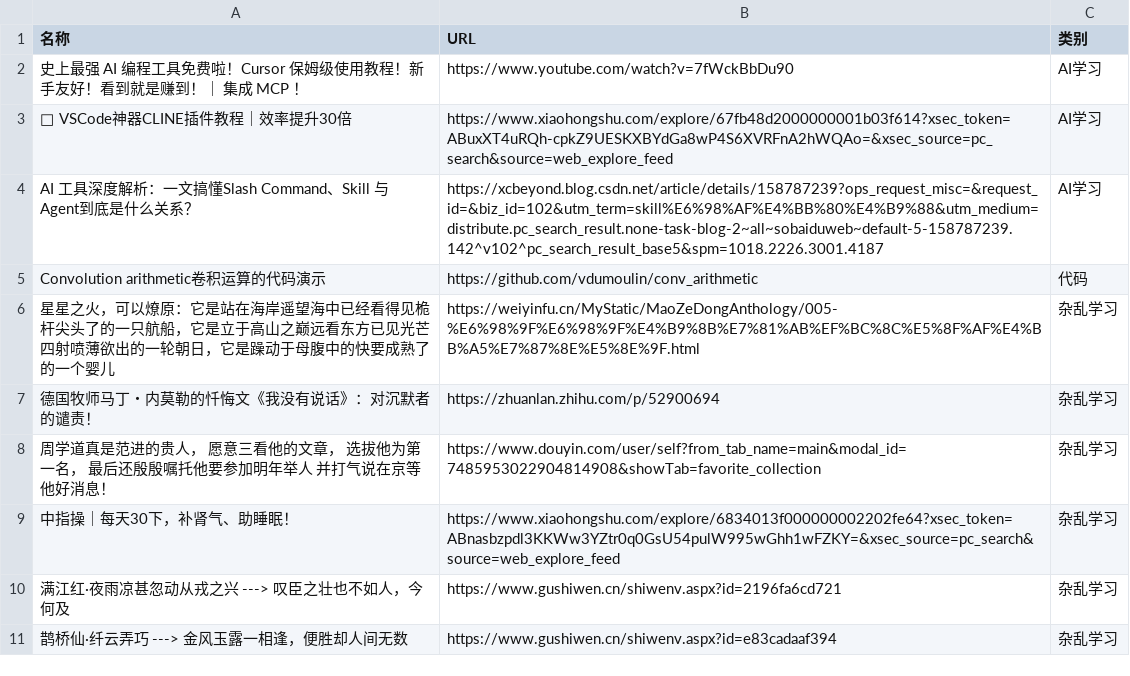
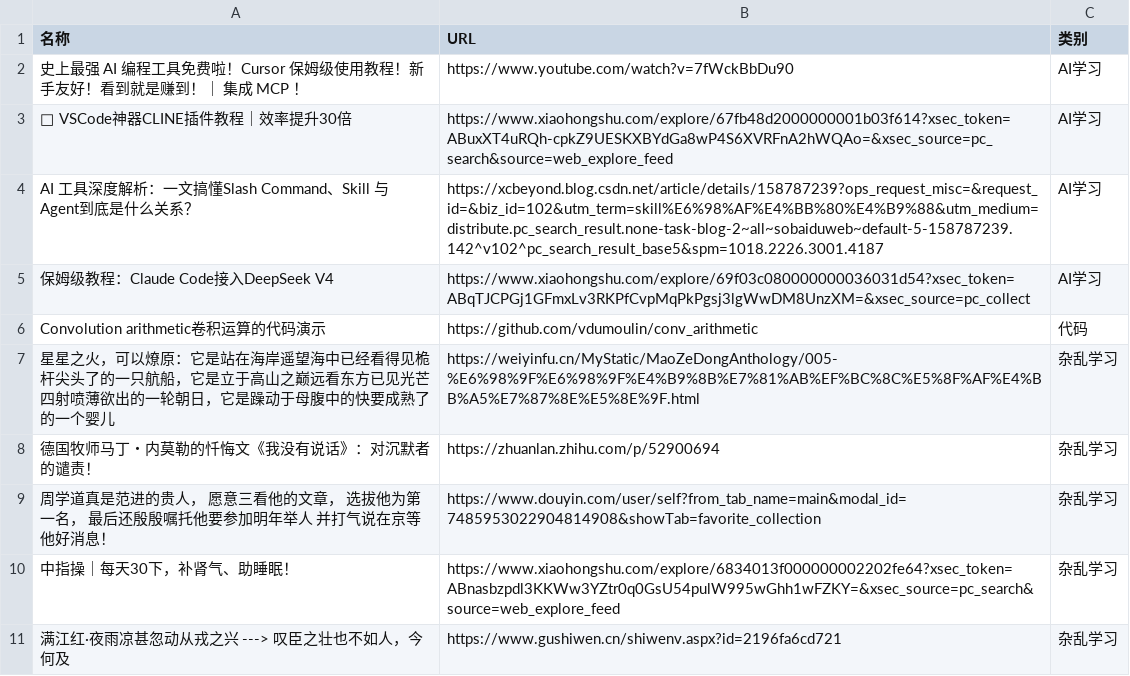
Before and after one commit to wwff3170-debug/link-manager, a CSV file: links.csv, drawn as a sheet; only a part is shown; the shorter side is filled out with more unchanged rows.

Commit message:
更新链接数据

```diff
--- a/links.csv
+++ b/links.csv
@@ -4,2 +4,3 @@
 AI 工具深度解析：一文搞懂Slash Command、Skill 与 Agent到底是什么关系？,https://xcbeyond.blog.csdn.net/article/details/158787239?ops_request_misc=&request_id=&biz_id=102&utm_term=skill%E6%98%AF%E4%BB%80%E4%B9%88&utm_medium=distribute.pc_search_result.none-task-blog-2~all~sobaiduweb~default-5-158787239.142^v102^pc_search_result_base5&spm=1018.2226.3001.4187,AI学习
+保姆级教程：Claude Code接入DeepSeek V4,https://www.xiaohongshu.com/explore/69f03c080000000036031d54?xsec_token=ABqTJCPGj1GFmxLv3RKPfCvpMqPkPgsj3lgWwDM8UnzXM=&xsec_source=pc_collect,AI学习
 Convolution arithmetic卷积运算的代码演示,https://github.com/vdumoulin/conv_arithmetic,代码
```
